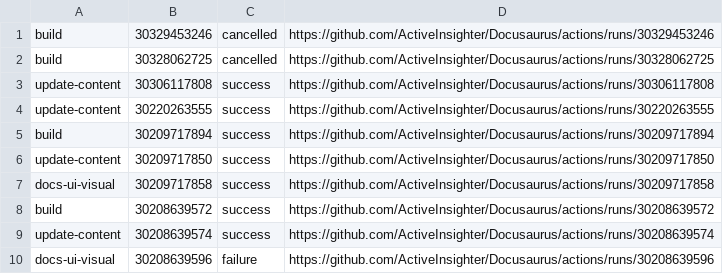
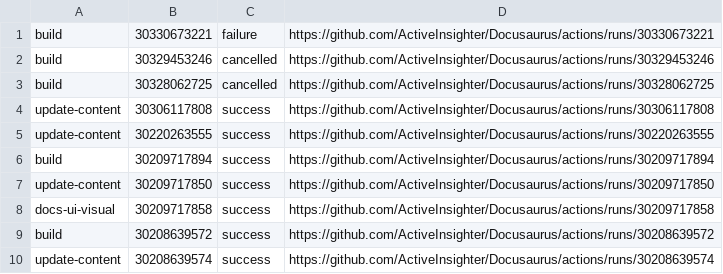
Before and after one commit to ActiveInsighter/Docusaurus, a TSV file: .github/workflow-runs/recent-runs.tsv, drawn as a sheet.

```diff
--- a/.github/workflow-runs/recent-runs.tsv
+++ b/.github/workflow-runs/recent-runs.tsv
@@ -1 +1,2 @@
+build	30330673221	failure	https://github.com/ActiveInsighter/Docusaurus/actions/runs/30330673221
 build	30329453246	cancelled	https://github.com/ActiveInsighter/Docusaurus/actions/runs/30329453246
@@ -9,2 +10 @@ build	30208639572	success	https://github.com/ActiveInsighter/Docusaurus/actions/
 update-content	30208639574	success	https://github.com/ActiveInsighter/Docusaurus/actions/runs/30208639574
-docs-ui-visual	30208639596	failure	https://github.com/ActiveInsighter/Docusaurus/actions/runs/30208639596
```
Also changed, not shown: 16 other files.
